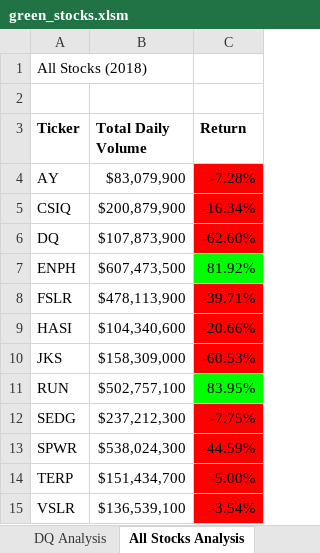
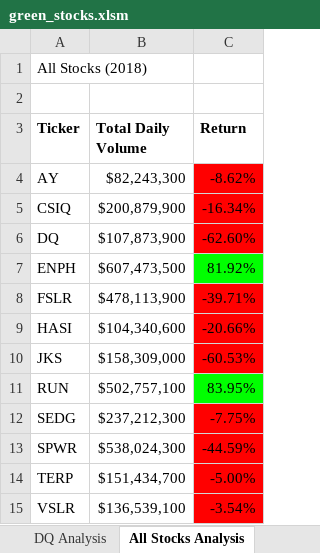
Before and after one commit to healthtechRN/stock-analysis, an Excel workbook: green_stocks.xlsm, sheet All Stocks Analysis, drawn as a sheet; values as stored, in another font and other column widths than the file's, no borders; charts and pictures not drawn; the diff names each change by its address in the sheet, - before the commit and + after, or states it on an @@ line.

```diff
--- a/green_stocks.xlsm (sheet All Stocks Analysis)
+++ b/green_stocks.xlsm (sheet All Stocks Analysis)
-B4 (Total Daily Volume): $83,079,900
+B4 (Total Daily Volume): $82,243,300
-C4 (Return): -7.28%
+C4 (Return): -8.62%
```
Also changed, not shown: sheet DQ Analysis, sheet 2017, sheet 2018, charts or pictures.
